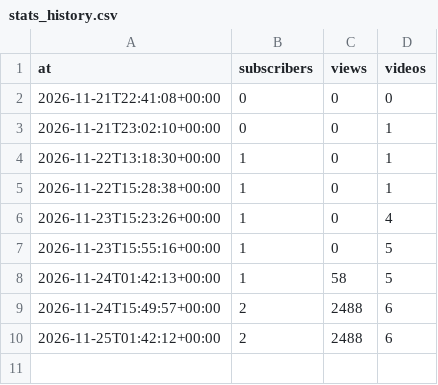
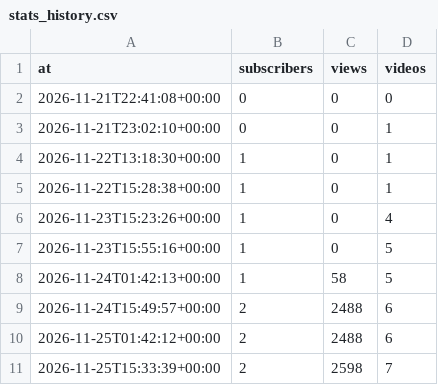
Before and after one commit to 7ffrents/kodla-gorelim, a CSV file: state/stats_history.csv, drawn as a sheet; the diff names each change by its address in the sheet, - before the commit and + after, or states it on an @@ line.

Commit message:
state: istatistik

```diff
--- a/state/stats_history.csv
+++ b/state/stats_history.csv
+row 11: 2026-11-25T15:33:39+00:00 | 2 | 2598 | 7
```
Also changed, not shown: 1 other file.
